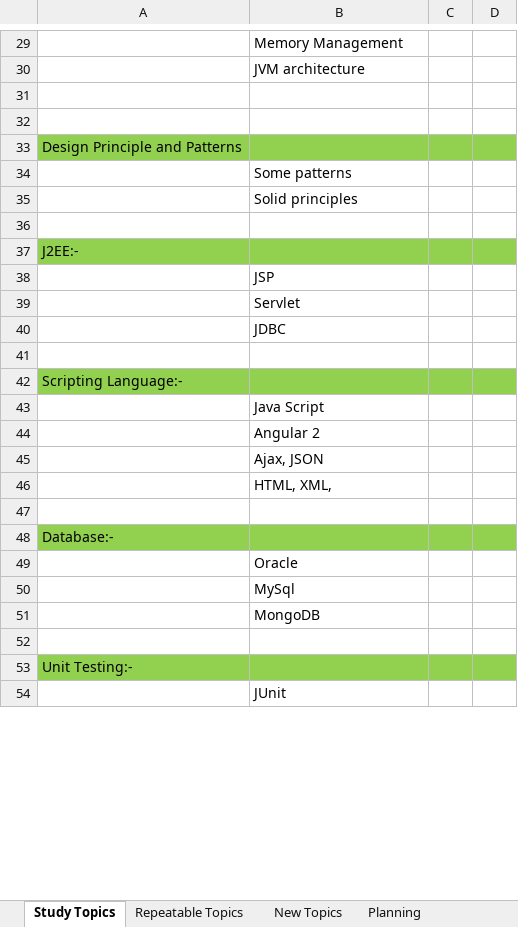
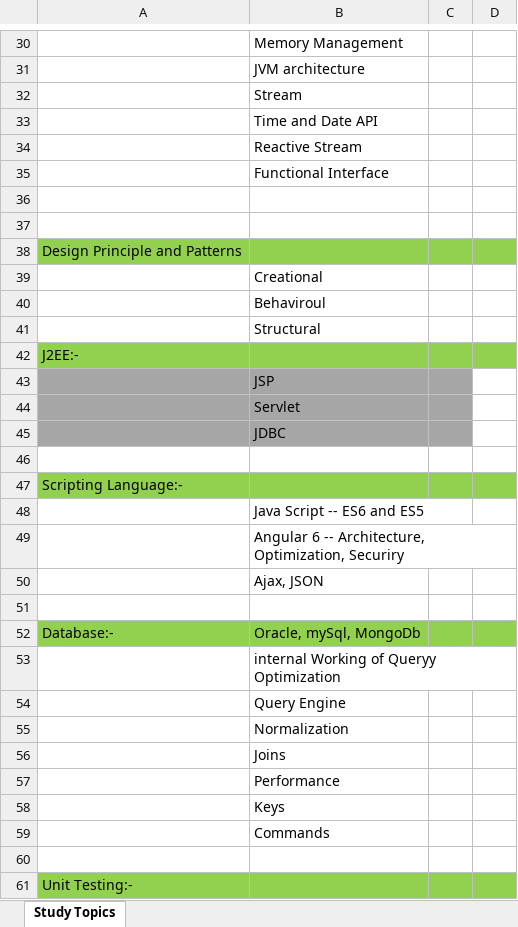
Before and after one commit to vijchouhan/MyLearningDocs, an Excel workbook: StudyTopics.xlsx, sheet Study Topics, drawn as a sheet; only a part is shown, gaps mark what is left out; the shorter side is filled out with more unchanged rows; values as stored, in another font and other column widths than the file's, no borders; removed rows and columns are numbered as before the commit, all else as after; the diff covers the shown part only; the diff names each change by its address in the sheet, - before the commit and + after, or states it on an @@ line.

Commit message:
study topics updated

```diff
--- a/StudyTopics.xlsx (sheet Study Topics)
+++ b/StudyTopics.xlsx (sheet Study Topics)
-sheet tab: Repeatable Topics
-sheet tab: New Topics
-sheet tab: Planning
+row 32:  | Stream
+row 33:  | Time and Date API
+row 34:  | Reactive Stream
+row 35:  | Functional Interface
-B39: Some patterns
+B39: Creational
-B40: Solid principles
+B40: Behaviroul
-B41: (empty)
+B41: Structural
-A43:C45 fill: none
+A43:C45 fill: #A6A6A6
-B48: Java Script
+B48: Java Script -- ES6 and ES5
-B49: Angular 2
+B49: Angular 6 -- Architecture, Optimization, Securiry
-row 46:  | HTML, XML,
-B52: (empty)
+B52: Oracle, mySql, MongoDb
-B53: Oracle
+B53: internal Working of Queryy Optimization
-B54: MySql
+B54: Query Engine
-B55: MongoDB
+B55: Normalization
+row 56:  | Joins
+row 57:  | Performance
+row 58:  | Keys
+row 59:  | Commands
```
Also changed, not shown: 10 added rows, 8 removed rows, 7 edited cells and cell formats elsewhere in this sheet.
